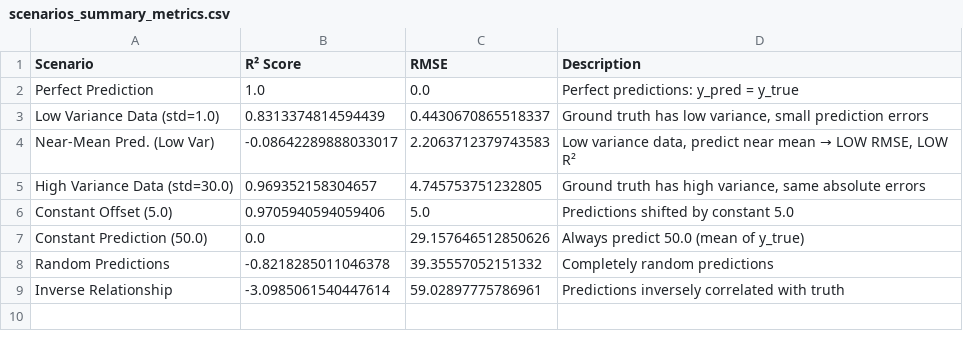
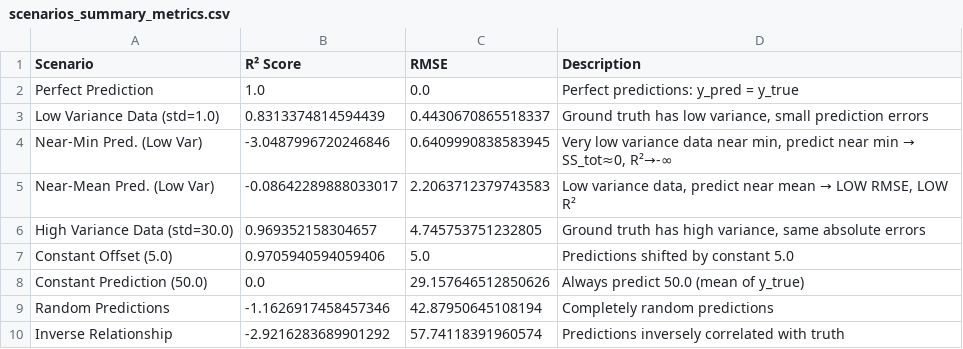
Before and after one commit to ahmad-naghavi-ozu/r2score_rmse_synergy_analysis, a CSV file: metric_synergy_analysis_tables/scenarios_summary_metrics.csv, drawn as a sheet.

Commit message:
Add near-minimum prediction diagnostic plot demonstrating SS_tot→0 and R²→-∞ scenario

```diff
--- a/metric_synergy_analysis_tables/scenarios_summary_metrics.csv
+++ b/metric_synergy_analysis_tables/scenarios_summary_metrics.csv
@@ -3,2 +3,3 @@ Perfect Prediction,1.0,0.0,Perfect predictions: y_pred = y_true
 Low Variance Data (std=1.0),0.8313374814594439,0.4430670865518337,"Ground truth has low variance, small prediction errors"
+Near-Min Pred. (Low Var),-3.0487996720246846,0.6409990838583945,"Very low variance data near min, predict near min → SS_tot≈0, R²→-∞"
 Near-Mean Pred. (Low Var),-0.08642289888033017,2.2063712379743583,"Low variance data, predict near mean → LOW RMSE, LOW R²"
@@ -7,3 +8,3 @@ Constant Offset (5.0),0.9705940594059406,5.0,Predictions shifted by constant 5.0
 Constant Prediction (50.0),0.0,29.157646512850626,Always predict 50.0 (mean of y_true)
-Random Predictions,-0.8218285011046378,39.35557052151332,Completely random predictions
-Inverse Relationship,-3.0985061540447614,59.02897775786961,Predictions inversely correlated with truth
+Random Predictions,-1.1626917458457346,42.87950645108194,Completely random predictions
+Inverse Relationship,-2.9216283689901292,57.74118391960574,Predictions inversely correlated with truth
```
Also changed, not shown: 7 other files.
